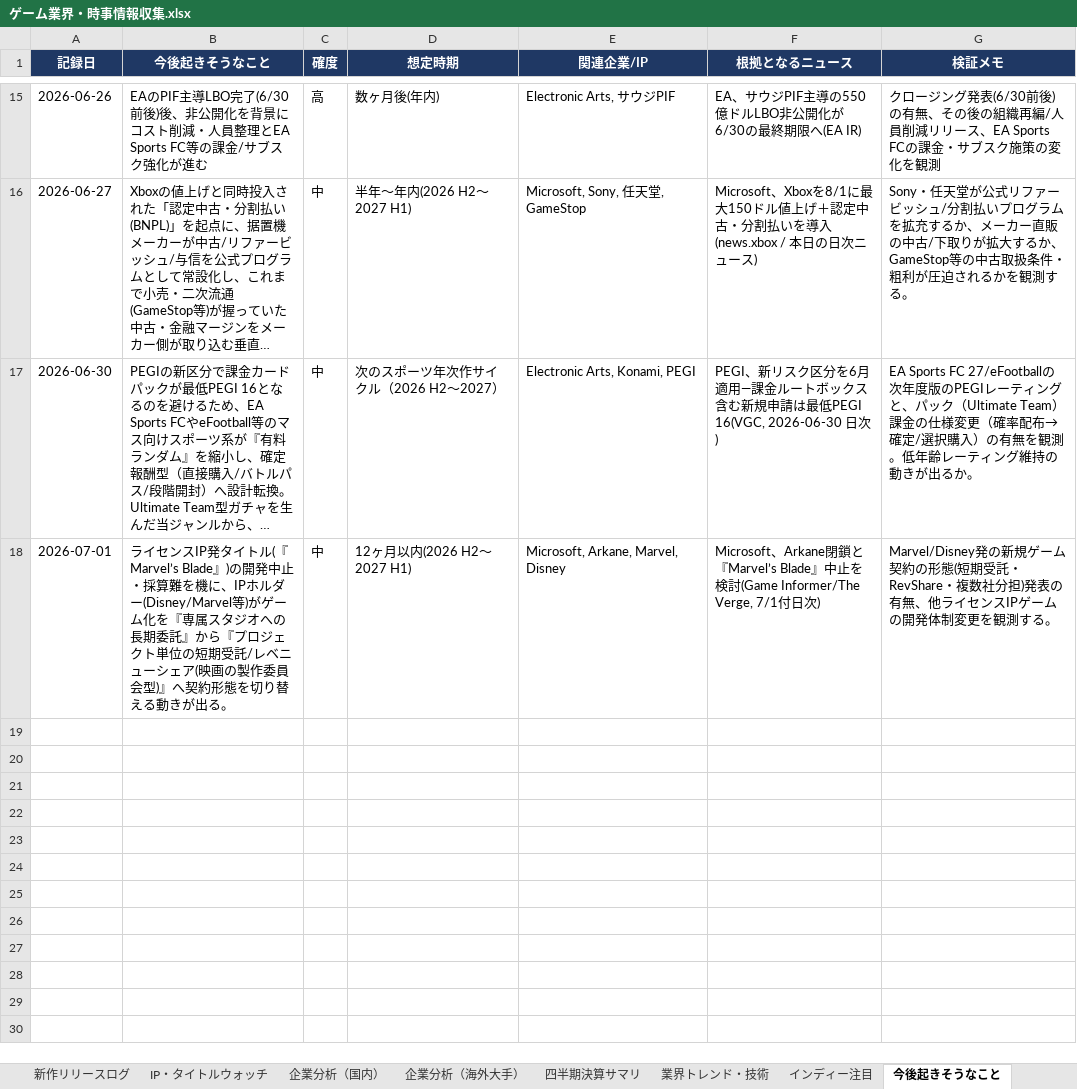
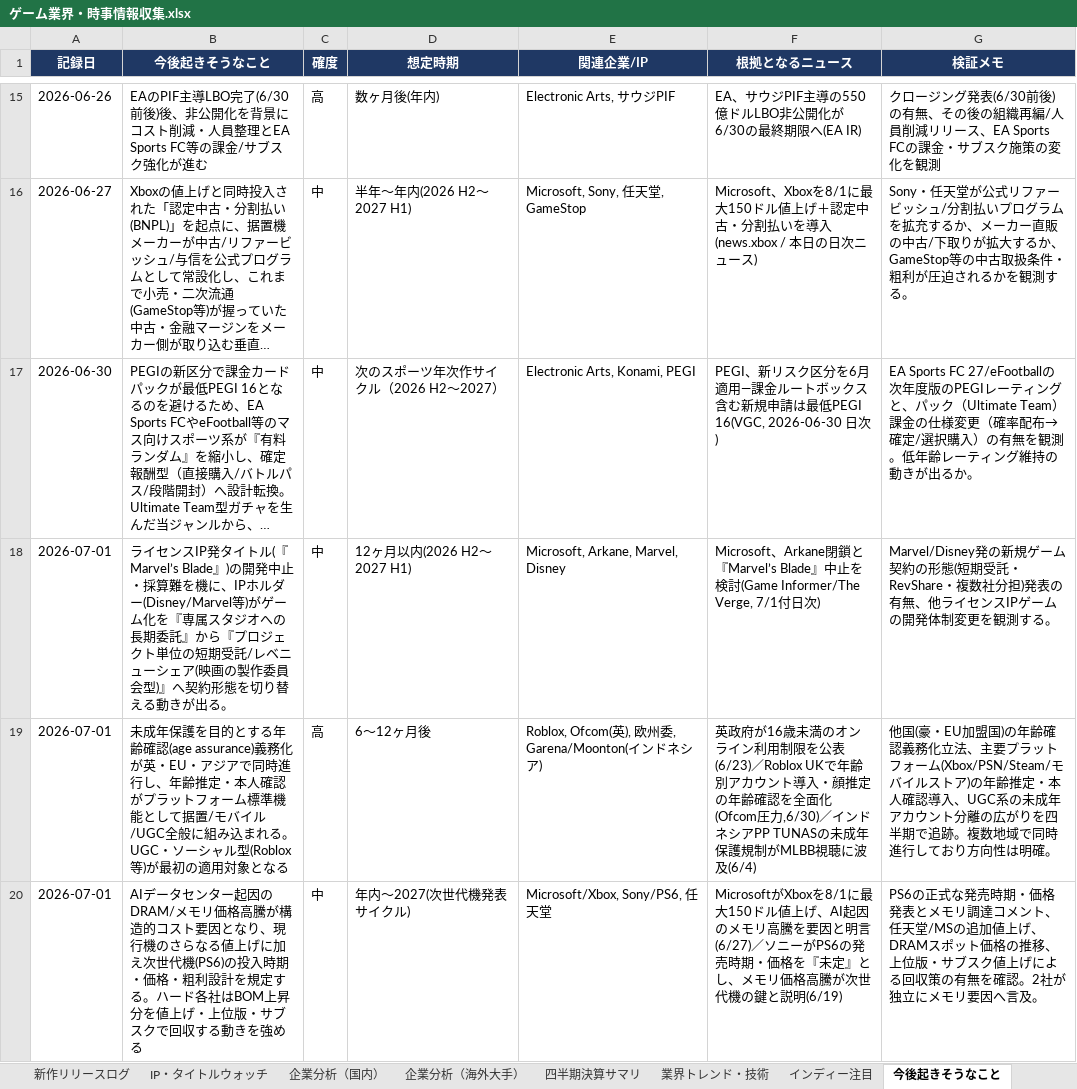
Before and after one commit to norimichitakesue2/game-industry-tracker, an Excel workbook: master/ゲーム業界・時事情報収集.xlsx, sheet 今後起きそうなこと, drawn as a sheet; only a part is shown, gaps mark what is left out; long unchanged cells end in …; values as stored, in another font and other column widths than the file's, no borders; the diff names each change by its address in the sheet, - before the commit and + after, or states it on an @@ line.

```diff
--- a/master/ゲーム業界・時事情報収集.xlsx (sheet 今後起きそうなこと)
+++ b/master/ゲーム業界・時事情報収集.xlsx (sheet 今後起きそうなこと)
+row 19: 2026-07-01 | 未成年保護を目的とする年齢確認(age assurance)義務化が英・EU・アジアで同時進行し、年齢推定・本人確認がプラットフォーム標準機能として据置/モバイル/UGC全般に組み込まれる。UGC・ソーシャル型(Roblox等)が最初の適用対象となる | 高 | 6〜12ヶ月後 | Roblox, Ofcom(英), 欧州委, Garena/Moonton(インドネシア) | 英政府が16歳未満のオンライン利用制限を公表(6/23)／Roblox UKで年齢別アカウント導入・顔推定の年齢確認を全面化(Ofcom圧力,6/30)／インドネシアPP TUNASの未成年保護規制がMLBB視聴に波及(6/4) | 他国(豪・EU加盟国)の年齢確認義務化立法、主要プラットフォーム(Xbox/PSN/Steam/モバイルストア)の年齢推定・本人確認導入、UGC系の未成年アカウント分離の広がりを四半期で追跡。複数地域で同時進行しており方向性は明確。
+row 20: 2026-07-01 | AIデータセンター起因のDRAM/メモリ価格高騰が構造的コスト要因となり、現行機のさらなる値上げに加え次世代機(PS6)の投入時期・価格・粗利設計を規定する。ハード各社はBOM上昇分を値上げ・上位版・サブスクで回収する動きを強める | 中 | 年内〜2027(次世代機発表サイクル) | Microsoft/Xbox, Sony/PS6, 任天堂 | MicrosoftがXboxを8/1に最大150ドル値上げ、AI起因のメモリ高騰を要因と明言(6/27)／ソニーがPS6の発売時期・価格を『未定』とし、メモリ価格高騰が次世代機の鍵と説明(6/19) | PS6の正式な発売時期・価格発表とメモリ調達コメント、任天堂/MSの追加値上げ、DRAMスポット価格の推移、上位版・サブスク値上げによる回収策の有無を確認。2社が独立にメモリ要因へ言及。
```
Also changed, not shown: sheet 業界マトリクス, 32 other files.
